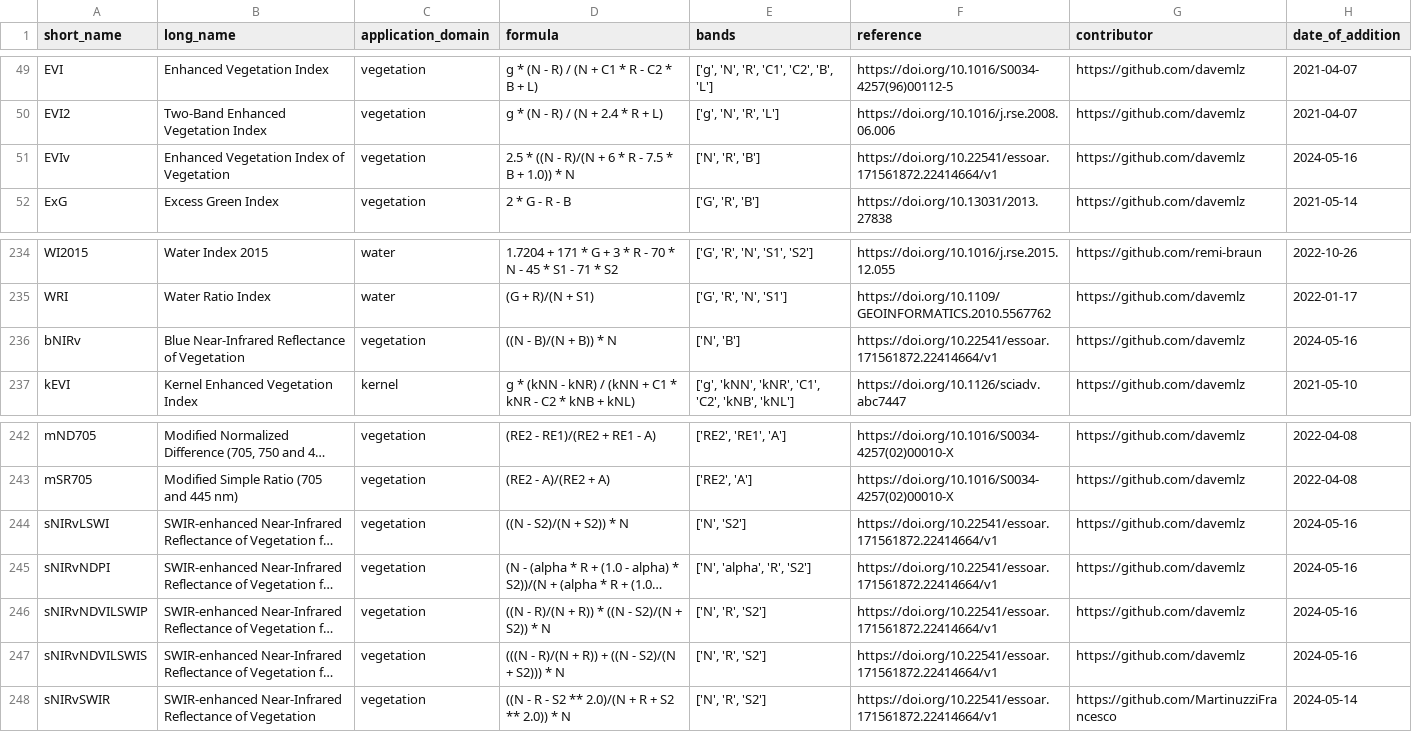
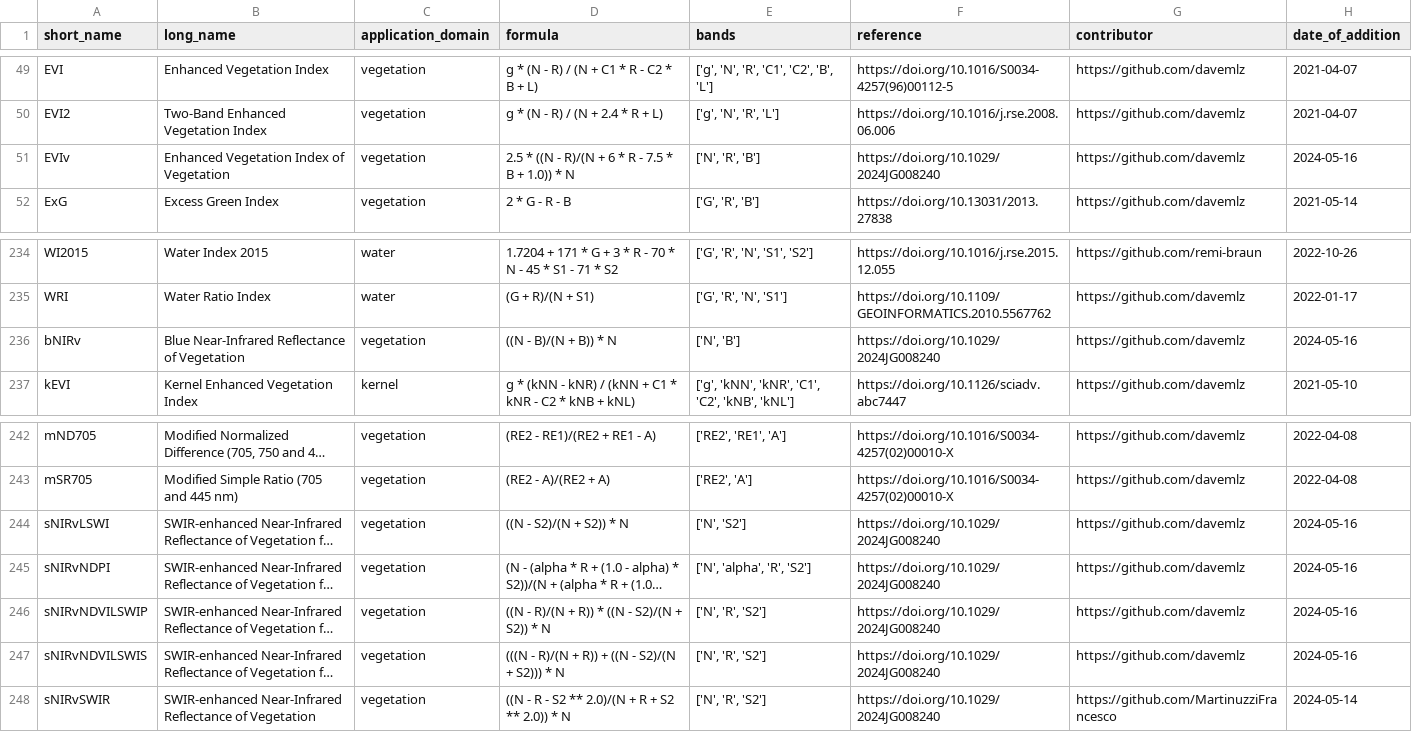
Before and after one commit to awesome-spectral-indices/awesome-spectral-indices, a CSV file: output/spectral-indices-table.csv, drawn as a sheet; only a part is shown, gaps mark what is left out; long unchanged cells end in …; the diff names each change by its address in the sheet, - before the commit and + after, or states it on an @@ line.

```diff
--- a/output/spectral-indices-table.csv
+++ b/output/spectral-indices-table.csv
-F51 (reference): https://doi.org/10.22541/essoar.171561872.22414664/v1
+F51 (reference): https://doi.org/10.1029/2024JG008240
-F236 (reference): https://doi.org/10.22541/essoar.171561872.22414664/v1
+F236 (reference): https://doi.org/10.1029/2024JG008240
-F244:F248 (reference): https://doi.org/10.22541/essoar.171561872.22414664/v1
+F244:F248 (reference): https://doi.org/10.1029/2024JG008240
```
Also changed, not shown: docs/_static/indices_vegetation.csv, 2 other files.
